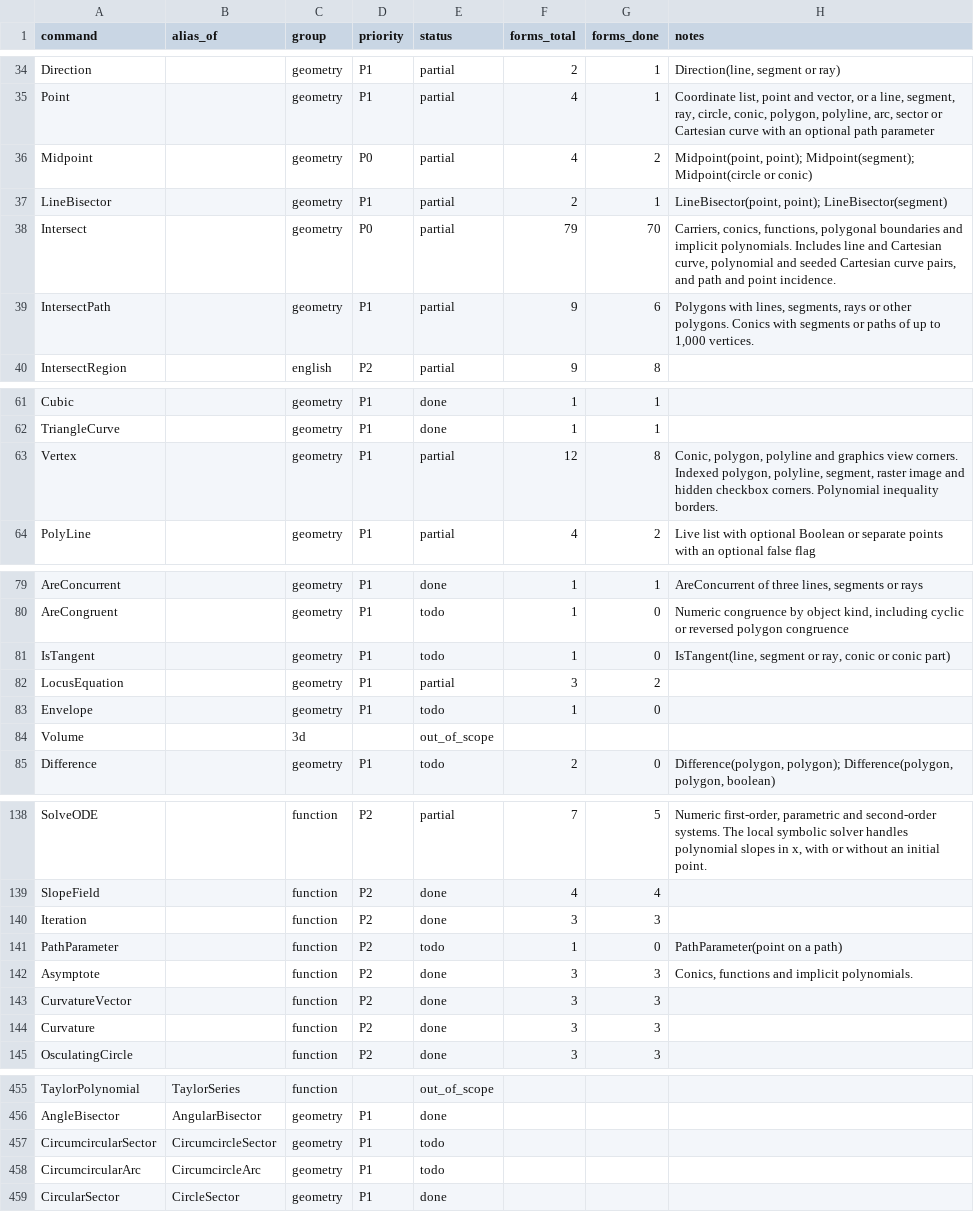
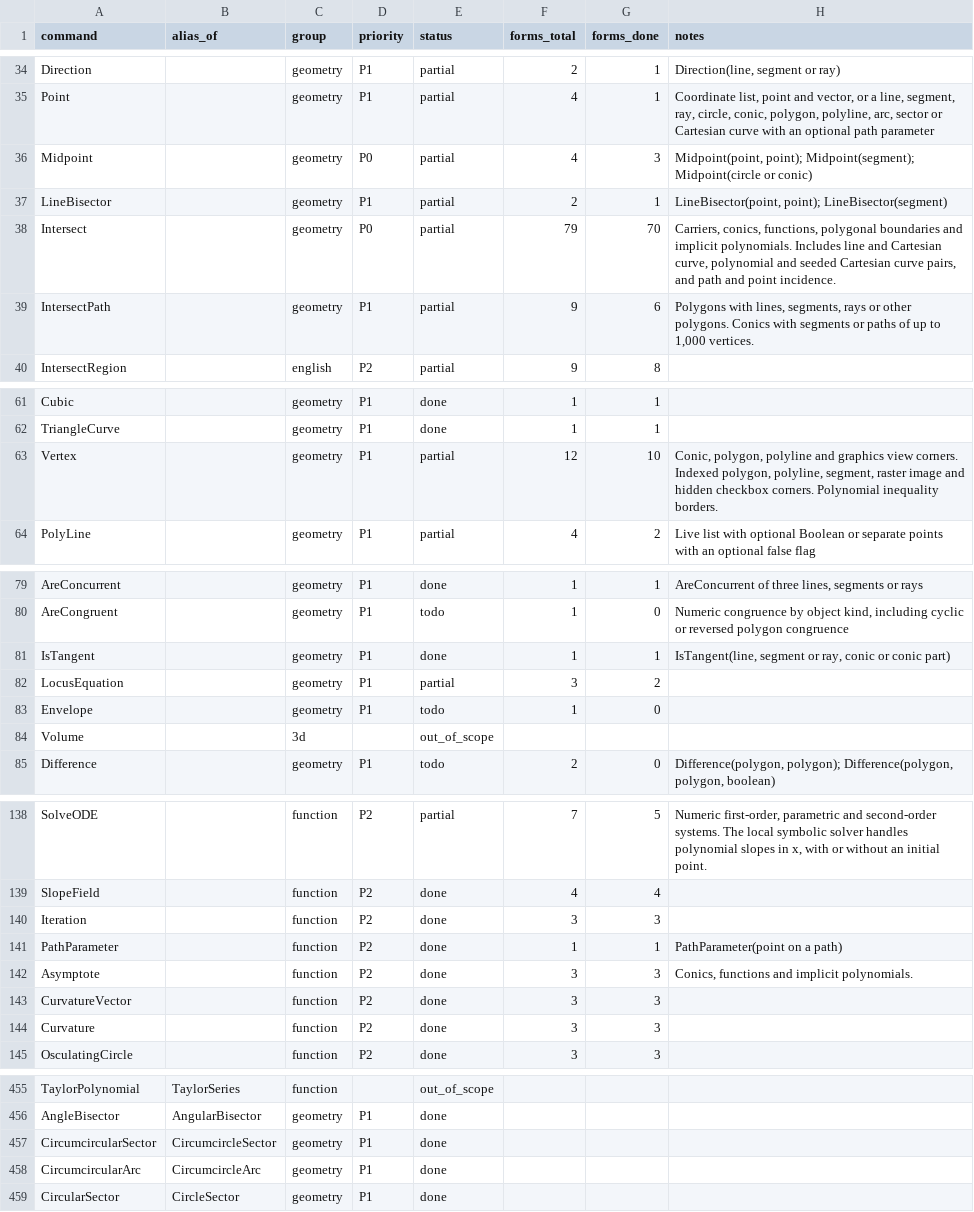
Before and after one commit to jash90/geokernel, a CSV file: docs/command-matrix.csv, drawn as a sheet; only a part is shown, gaps mark what is left out; the diff covers the shown part only.

```diff
--- a/docs/command-matrix.csv
+++ b/docs/command-matrix.csv
@@ -35,3 +35,3 @@ Direction,,geometry,P1,partial,2,1,"Direction(line, segment or ray)"
 Point,,geometry,P1,partial,4,1,"Coordinate list, point and vector, or a line, segment, ray, circle, conic, polygon, polyline, arc, sector or Cartesian curve with an optional path parameter"
-Midpoint,,geometry,P0,partial,4,2,"Midpoint(point, point); Midpoint(segment); Midpoint(circle or conic)"
+Midpoint,,geometry,P0,partial,4,3,"Midpoint(point, point); Midpoint(segment); Midpoint(circle or conic)"
 LineBisector,,geometry,P1,partial,2,1,"LineBisector(point, point); LineBisector(segment)"
@@ -62,3 +62,3 @@ Cubic,,geometry,P1,done,1,1,
 TriangleCurve,,geometry,P1,done,1,1,
-Vertex,,geometry,P1,partial,12,8,"Conic, polygon, polyline and graphics view corners. Indexed polygon, polyline, segment, raster image and hidden checkbox corners. Polynomial inequality borders."
+Vertex,,geometry,P1,partial,12,10,"Conic, polygon, polyline and graphics view corners. Indexed polygon, polyline, segment, raster image and hidden checkbox corners. Polynomial inequality borders."
 PolyLine,,geometry,P1,partial,4,2,Live list with optional Boolean or separate points with an optional false flag
@@ -80,3 +80,3 @@ AreConcurrent,,geometry,P1,done,1,1,"AreConcurrent of three lines, segments or r
 AreCongruent,,geometry,P1,todo,1,0,"Numeric congruence by object kind, including cyclic or reversed polygon congruence"
-IsTangent,,geometry,P1,todo,1,0,"IsTangent(line, segment or ray, conic or conic part)"
+IsTangent,,geometry,P1,done,1,1,"IsTangent(line, segment or ray, conic or conic part)"
 LocusEquation,,geometry,P1,partial,3,2,
@@ -140,3 +140,3 @@ SlopeField,,function,P2,done,4,4,
 Iteration,,function,P2,done,3,3,
-PathParameter,,function,P2,todo,1,0,PathParameter(point on a path)
+PathParameter,,function,P2,done,1,1,PathParameter(point on a path)
 Asymptote,,function,P2,done,3,3,"Conics, functions and implicit polynomials."
@@ -456,4 +456,4 @@ TaylorPolynomial,TaylorSeries,function,,out_of_scope,,,
 AngleBisector,AngularBisector,geometry,P1,done,,,
-CircumcircularSector,CircumcircleSector,geometry,P1,todo,,,
-CircumcircularArc,CircumcircleArc,geometry,P1,todo,,,
+CircumcircularSector,CircumcircleSector,geometry,P1,done,,,
+CircumcircularArc,CircumcircleArc,geometry,P1,done,,,
 CircularSector,CircleSector,geometry,P1,done,,,
```
Also changed, not shown: 51 edited cells elsewhere in this file, 52 other files.
